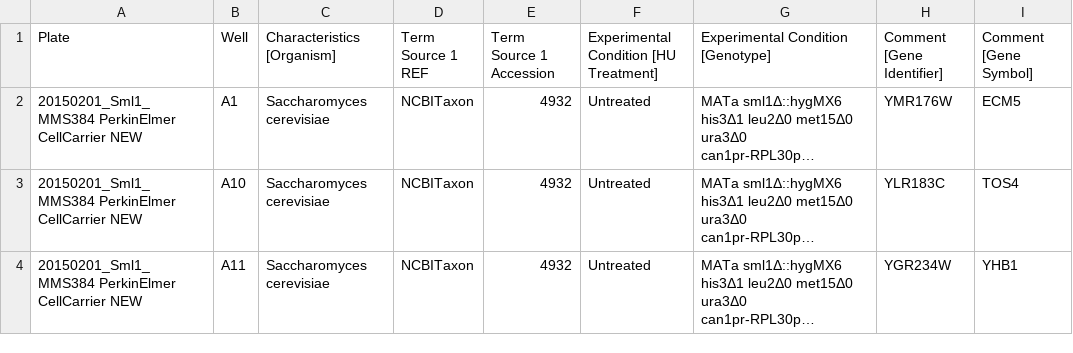
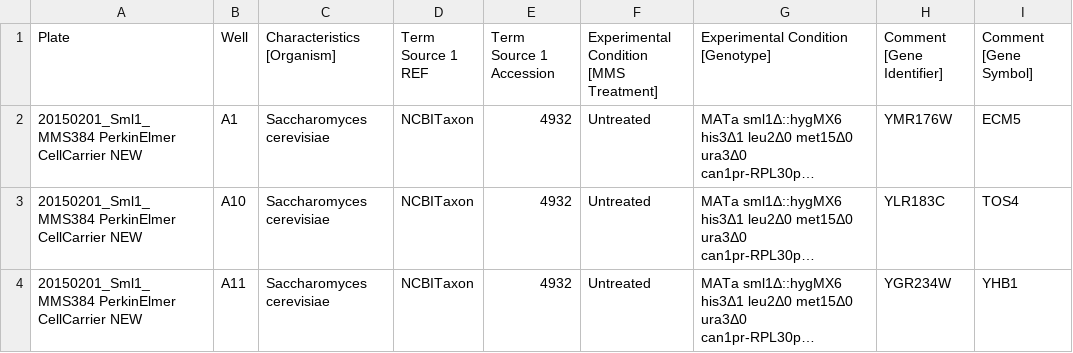
Before and after one commit to IDR/idr0140-ho-stressresponse, a CSV file: screenB/idr0140-screenB-annotation.csv, drawn as a sheet; only a part is shown; long unchanged cells end in …; the diff names each change by its address in the sheet, - before the commit and + after, or states it on an @@ line.

Commit message:
Fix column name screenB

```diff
--- a/screenB/idr0140-screenB-annotation.csv
+++ b/screenB/idr0140-screenB-annotation.csv
-F1: Experimental Condition [HU Treatment]
+F1: Experimental Condition [MMS Treatment]
```
